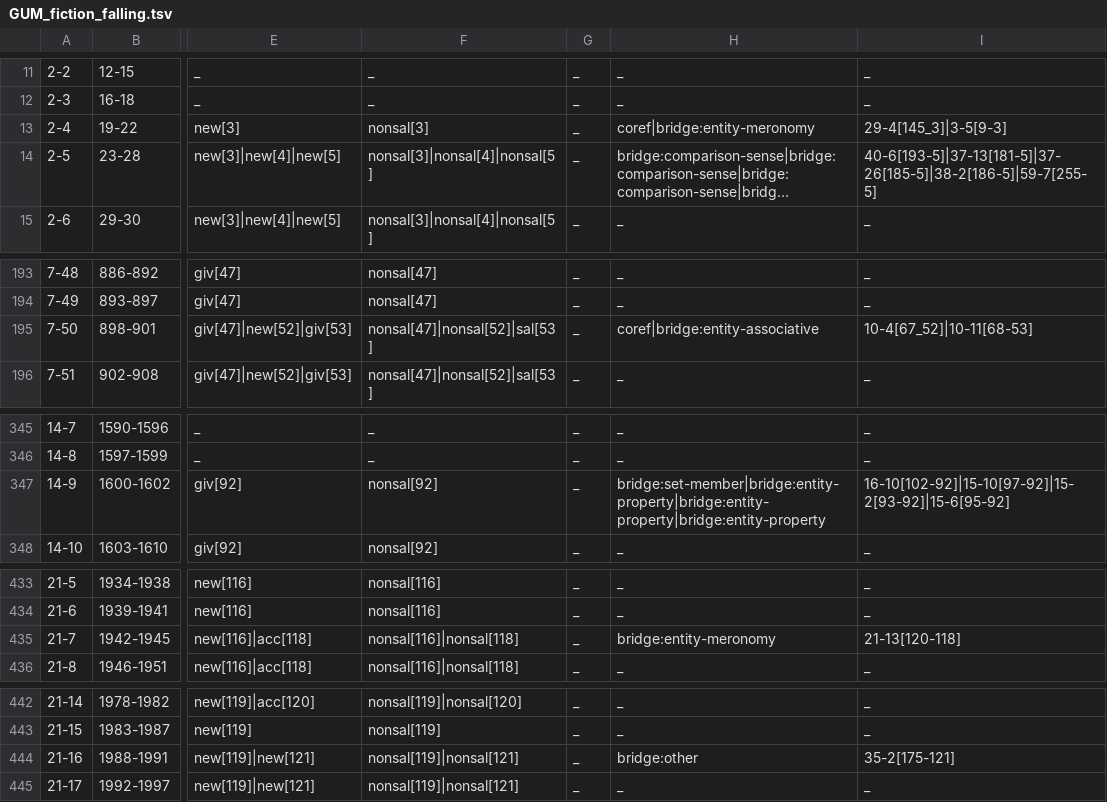
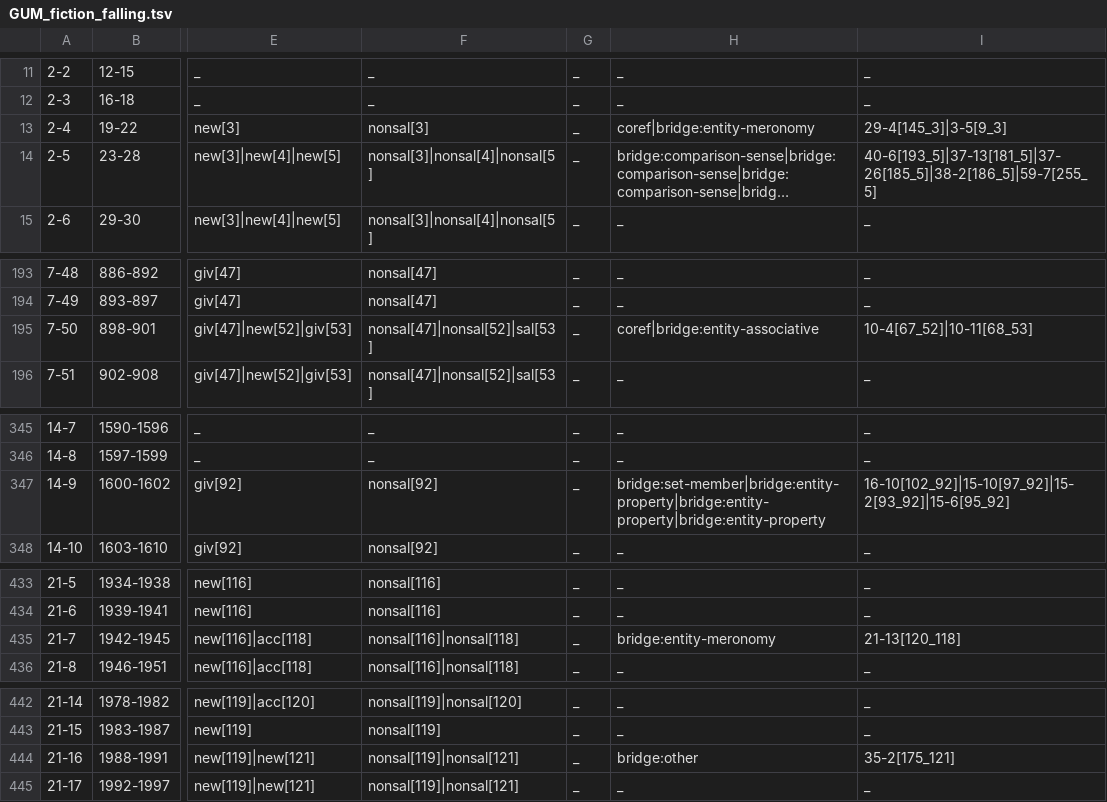
Before and after one commit to lauren-lizzy-levine/gumbridge, a TSV file: gumbridge_test_tsv/GUM_fiction_falling.tsv, drawn as a sheet; only a part is shown, gaps mark what is left out; long unchanged cells end in …; the diff covers the shown part only; the diff names each change by its address in the sheet, - before the commit and + after, or states it on an @@ line.

Commit message:
updating formatting typo

```diff
--- a/gumbridge_test_tsv/GUM_fiction_falling.tsv
+++ b/gumbridge_test_tsv/GUM_fiction_falling.tsv
-I13: 29-4[145_3]|3-5[9-3]
+I13: 29-4[145_3]|3-5[9_3]
-I14: 40-6[193-5]|37-13[181-5]|37-26[185-5]|38-2[186-5]|59-7[255-5]
+I14: 40-6[193_5]|37-13[181_5]|37-26[185_5]|38-2[186_5]|59-7[255_5]
-I195: 10-4[67_52]|10-11[68-53]
+I195: 10-4[67_52]|10-11[68_53]
-I347: 16-10[102-92]|15-10[97-92]|15-2[93-92]|15-6[95-92]
+I347: 16-10[102_92]|15-10[97_92]|15-2[93_92]|15-6[95_92]
-I435: 21-13[120-118]
+I435: 21-13[120_118]
-I444: 35-2[175-121]
+I444: 35-2[175_121]
```
Also changed, not shown: 1 edited cell elsewhere in this file, gumbridge_test_tsv/GUM_fiction_teeth.tsv, gumbridge_test_tsv/GUM_interview_hill.tsv, 4 other files.
